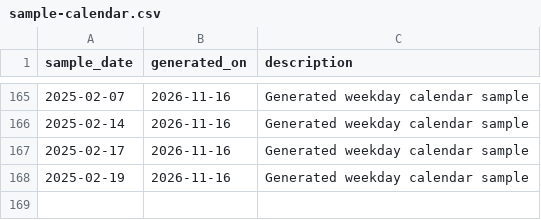
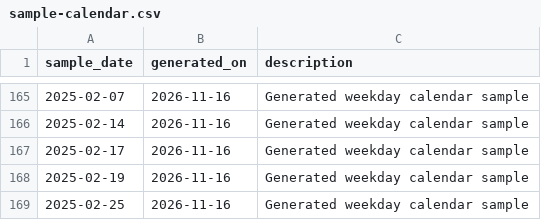
Before and after one commit to skpatil6201/resume-builder, a CSV file: sample-calendar.csv, drawn as a sheet; only a part is shown, gaps mark what is left out; the diff names each change by its address in the sheet, - before the commit and + after, or states it on an @@ line.

Commit message:
added weekday record

```diff
--- a/sample-calendar.csv
+++ b/sample-calendar.csv
+row 169: 2025-02-25 | 2026-11-16 | Generated weekday calendar sample
```
